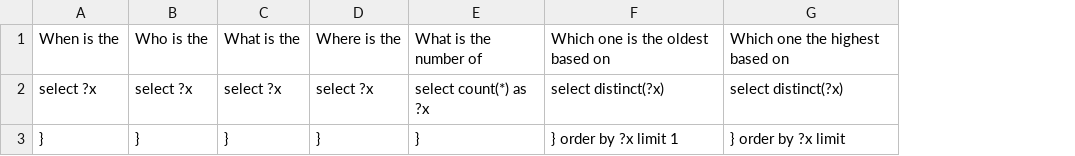
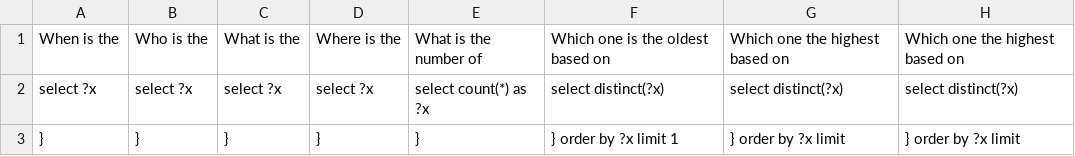
Before and after one commit to jnorthrup/neural-qa, a CSV file: gsoc/anand/utility/question_form.csv, drawn as a sheet; the diff names each change by its address in the sheet, - before the commit and + after, or states it on an @@ line.

```diff
--- a/gsoc/anand/utility/question_form.csv
+++ b/gsoc/anand/utility/question_form.csv
+column H, rows 1-3: Which one the highest based on | select distinct(?x) | } order by ?x limit
```
Also changed, not shown: 27 other files.
